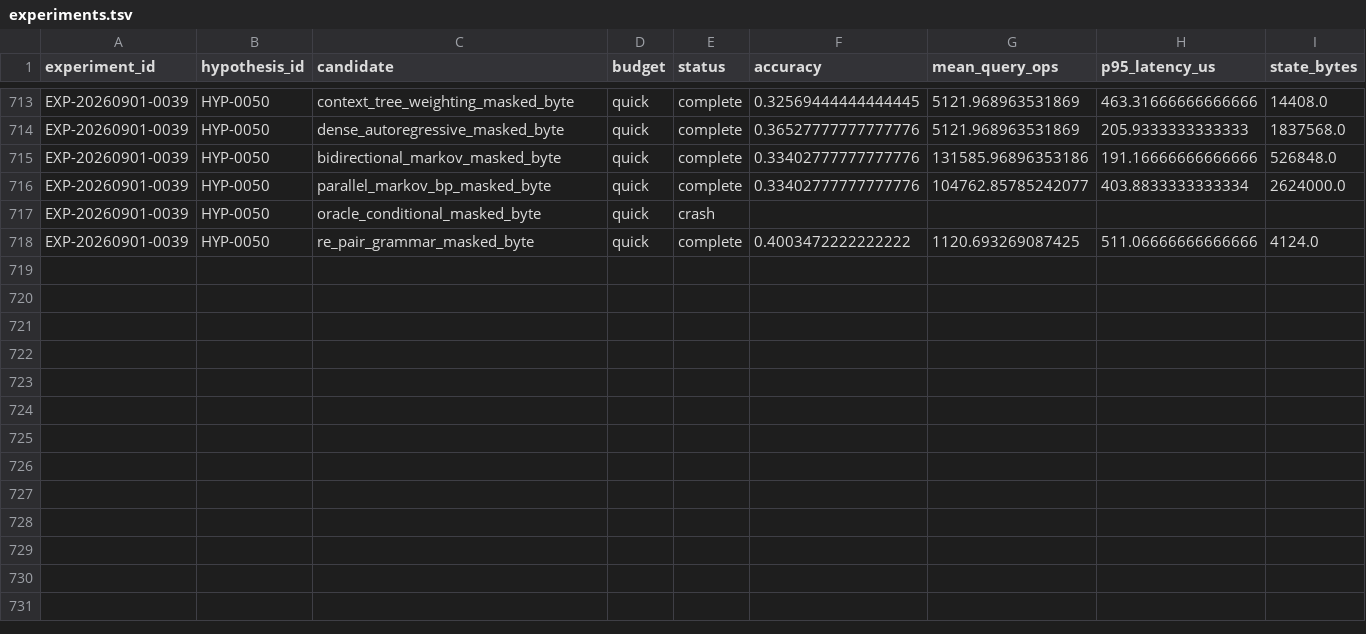
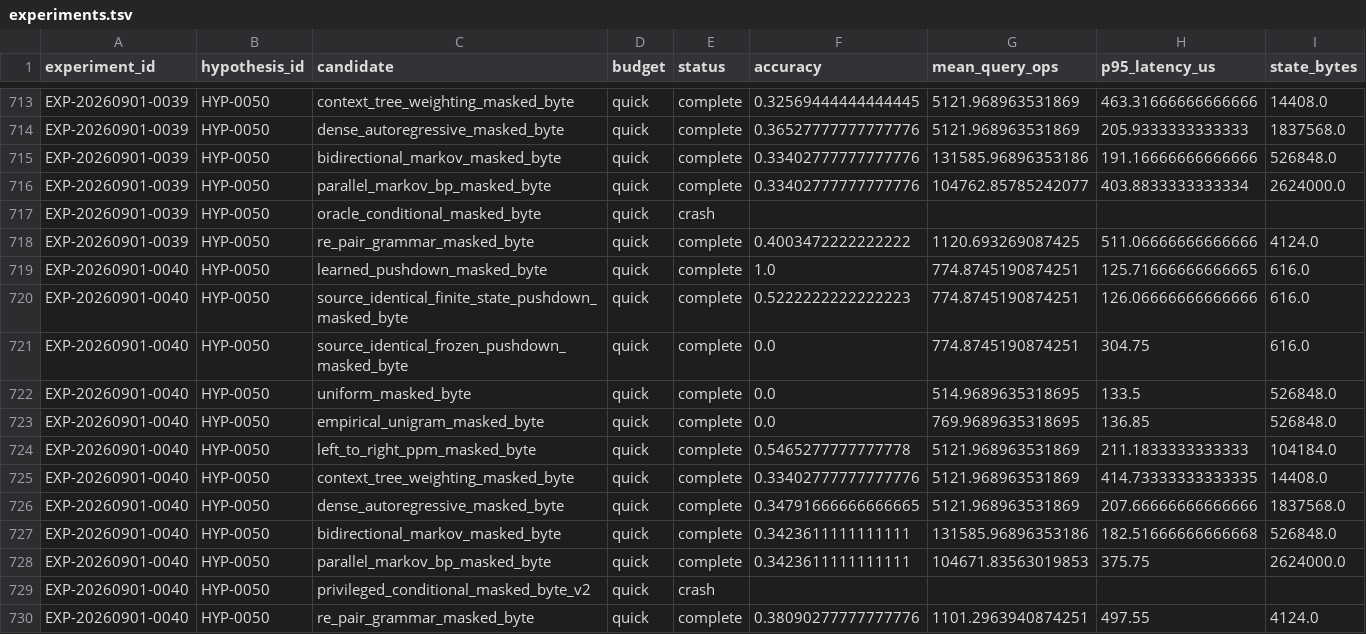
Before and after one commit to Jaqwilk/NEXTAI, a TSV file: research/experiments.tsv, drawn as a sheet; only a part is shown, gaps mark what is left out; rows hold the shown columns only; the diff names each change by its address in the sheet, - before the commit and + after, or states it on an @@ line.

Commit message:
Record EXP-0040 privileged routing failure

```diff
--- a/research/experiments.tsv
+++ b/research/experiments.tsv
+row 719: EXP-20260901-0040 | HYP-0050 | learned_pushdown_masked_byte | quick | complete | 1.0 | 774.8745190874251 | 125.71666666666665 | 616.0
+row 720: EXP-20260901-0040 | HYP-0050 | source_identical_finite_state_pushdown_masked_byte | quick | complete | 0.5222222222222223 | 774.8745190874251 | 126.06666666666666 | 616.0
+row 721: EXP-20260901-0040 | HYP-0050 | source_identical_frozen_pushdown_masked_byte | quick | complete | 0.0 | 774.8745190874251 | 304.75 | 616.0
+row 722: EXP-20260901-0040 | HYP-0050 | uniform_masked_byte | quick | complete | 0.0 | 514.9689635318695 | 133.5 | 526848.0
+row 723: EXP-20260901-0040 | HYP-0050 | empirical_unigram_masked_byte | quick | complete | 0.0 | 769.9689635318695 | 136.85 | 526848.0
+row 724: EXP-20260901-0040 | HYP-0050 | left_to_right_ppm_masked_byte | quick | complete | 0.5465277777777778 | 5121.968963531869 | 211.1833333333333 | 104184.0
+row 725: EXP-20260901-0040 | HYP-0050 | context_tree_weighting_masked_byte | quick | complete | 0.33402777777777776 | 5121.968963531869 | 414.73333333333335 | 14408.0
+row 726: EXP-20260901-0040 | HYP-0050 | dense_autoregressive_masked_byte | quick | complete | 0.34791666666666665 | 5121.968963531869 | 207.66666666666666 | 1837568.0
+row 727: EXP-20260901-0040 | HYP-0050 | bidirectional_markov_masked_byte | quick | complete | 0.3423611111111111 | 131585.96896353186 | 182.51666666666668 | 526848.0
+row 728: EXP-20260901-0040 | HYP-0050 | parallel_markov_bp_masked_byte | quick | complete | 0.3423611111111111 | 104671.83563019853 | 375.75 | 2624000.0
+row 729: EXP-20260901-0040 | HYP-0050 | privileged_conditional_masked_byte_v2 | quick | crash
+row 730: EXP-20260901-0040 | HYP-0050 | re_pair_grammar_masked_byte | quick | complete | 0.38090277777777776 | 1101.2963940874251 | 497.55 | 4124.0
```
Also changed, not shown: 9 other files.
